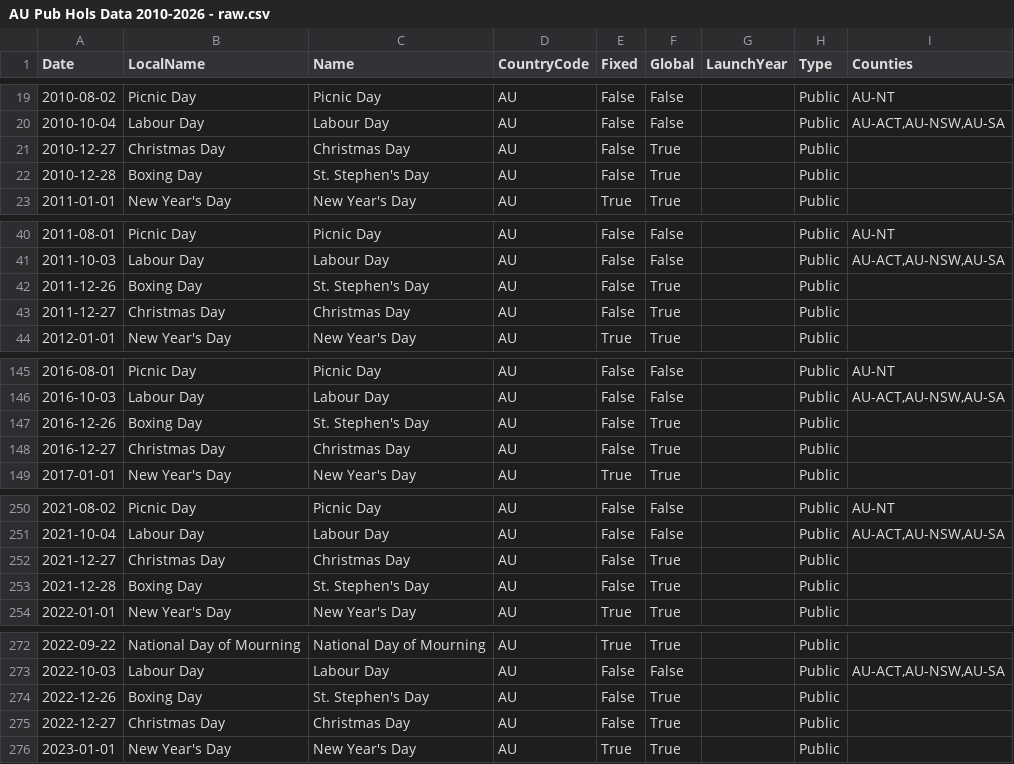
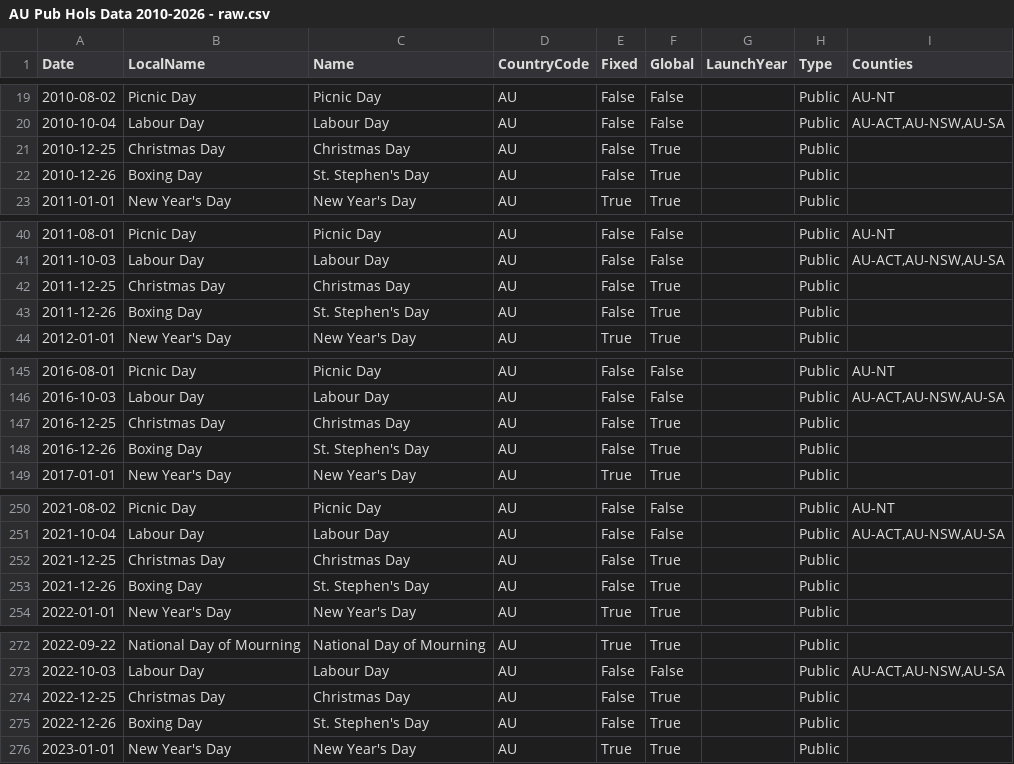
Before and after one commit to Kyle-Ross/au-public-holiday-data-downloader, a CSV file: AU Pub Hols Data 2010-2026 - raw.csv, drawn as a sheet; only a part is shown, gaps mark what is left out; the diff covers the shown part only.

```diff
--- a/AU Pub Hols Data 2010-2026 - raw.csv
+++ b/AU Pub Hols Data 2010-2026 - raw.csv
@@ -20,4 +20,4 @@ Date,LocalName,Name,CountryCode,Fixed,Global,LaunchYear,Type,Counties
 2010-10-04,Labour Day,Labour Day,AU,False,False,,Public,"AU-ACT,AU-NSW,AU-SA"
-2010-12-27,Christmas Day,Christmas Day,AU,False,True,,Public,
-2010-12-28,Boxing Day,St. Stephen's Day,AU,False,True,,Public,
+2010-12-25,Christmas Day,Christmas Day,AU,False,True,,Public,
+2010-12-26,Boxing Day,St. Stephen's Day,AU,False,True,,Public,
 2011-01-01,New Year's Day,New Year's Day,AU,True,True,,Public,
@@ -41,4 +41,4 @@ Date,LocalName,Name,CountryCode,Fixed,Global,LaunchYear,Type,Counties
 2011-10-03,Labour Day,Labour Day,AU,False,False,,Public,"AU-ACT,AU-NSW,AU-SA"
+2011-12-25,Christmas Day,Christmas Day,AU,False,True,,Public,
 2011-12-26,Boxing Day,St. Stephen's Day,AU,False,True,,Public,
-2011-12-27,Christmas Day,Christmas Day,AU,False,True,,Public,
 2012-01-01,New Year's Day,New Year's Day,AU,True,True,,Public,
@@ -146,4 +146,4 @@ Date,LocalName,Name,CountryCode,Fixed,Global,LaunchYear,Type,Counties
 2016-10-03,Labour Day,Labour Day,AU,False,False,,Public,"AU-ACT,AU-NSW,AU-SA"
+2016-12-25,Christmas Day,Christmas Day,AU,False,True,,Public,
 2016-12-26,Boxing Day,St. Stephen's Day,AU,False,True,,Public,
-2016-12-27,Christmas Day,Christmas Day,AU,False,True,,Public,
 2017-01-01,New Year's Day,New Year's Day,AU,True,True,,Public,
@@ -251,4 +251,4 @@ Date,LocalName,Name,CountryCode,Fixed,Global,LaunchYear,Type,Counties
 2021-10-04,Labour Day,Labour Day,AU,False,False,,Public,"AU-ACT,AU-NSW,AU-SA"
-2021-12-27,Christmas Day,Christmas Day,AU,False,True,,Public,
-2021-12-28,Boxing Day,St. Stephen's Day,AU,False,True,,Public,
+2021-12-25,Christmas Day,Christmas Day,AU,False,True,,Public,
+2021-12-26,Boxing Day,St. Stephen's Day,AU,False,True,,Public,
 2022-01-01,New Year's Day,New Year's Day,AU,True,True,,Public,
@@ -273,4 +273,4 @@ Date,LocalName,Name,CountryCode,Fixed,Global,LaunchYear,Type,Counties
 2022-10-03,Labour Day,Labour Day,AU,False,False,,Public,"AU-ACT,AU-NSW,AU-SA"
+2022-12-25,Christmas Day,Christmas Day,AU,False,True,,Public,
 2022-12-26,Boxing Day,St. Stephen's Day,AU,False,True,,Public,
-2022-12-27,Christmas Day,Christmas Day,AU,False,True,,Public,
 2023-01-01,New Year's Day,New Year's Day,AU,True,True,,Public,
```
Also changed, not shown: 3 edited cells elsewhere in this file, AU Pub Hols Data 2010-2026 - binary.csv, 1 other file.
